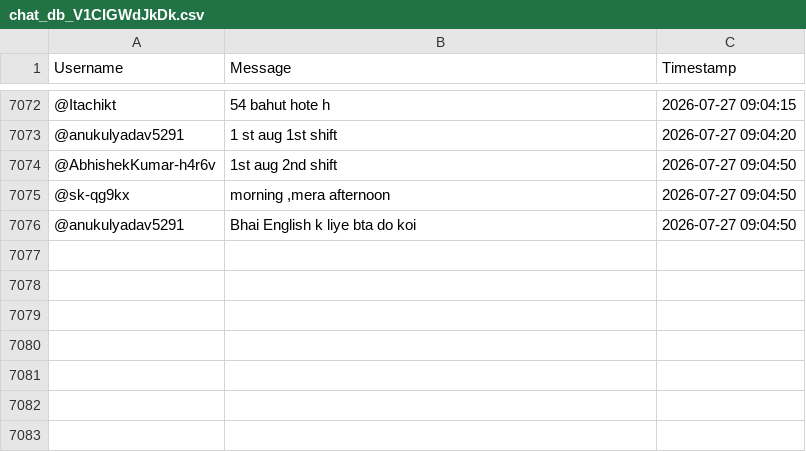
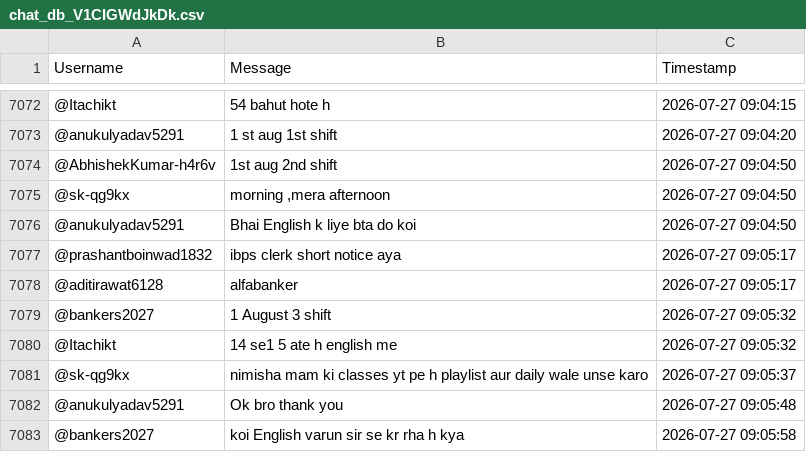
Before and after one commit to sjskkaka281/Ytsc, a CSV file: chat_db_V1CIGWdJkDk.csv, drawn as a sheet; only a part is shown, gaps mark what is left out; the diff names each change by its address in the sheet, - before the commit and + after, or states it on an @@ line.

```diff
--- a/chat_db_V1CIGWdJkDk.csv
+++ b/chat_db_V1CIGWdJkDk.csv
+row 7077: @prashantboinwad1832 | ibps clerk short notice aya | 2026-07-27 09:05:17
+row 7078: @aditirawat6128 | alfabanker | 2026-07-27 09:05:17
+row 7079: @bankers2027 | 1 August 3 shift | 2026-07-27 09:05:32
+row 7080: @Itachikt | 14 se1 5 ate h english me | 2026-07-27 09:05:32
+row 7081: @sk-qg9kx | nimisha mam ki classes yt pe h playlist aur daily wale unse karo | 2026-07-27 09:05:37
+row 7082: @anukulyadav5291 | Ok bro thank you | 2026-07-27 09:05:48
+row 7083: @bankers2027 | koi English varun sir se kr rha h kya | 2026-07-27 09:05:58
```
